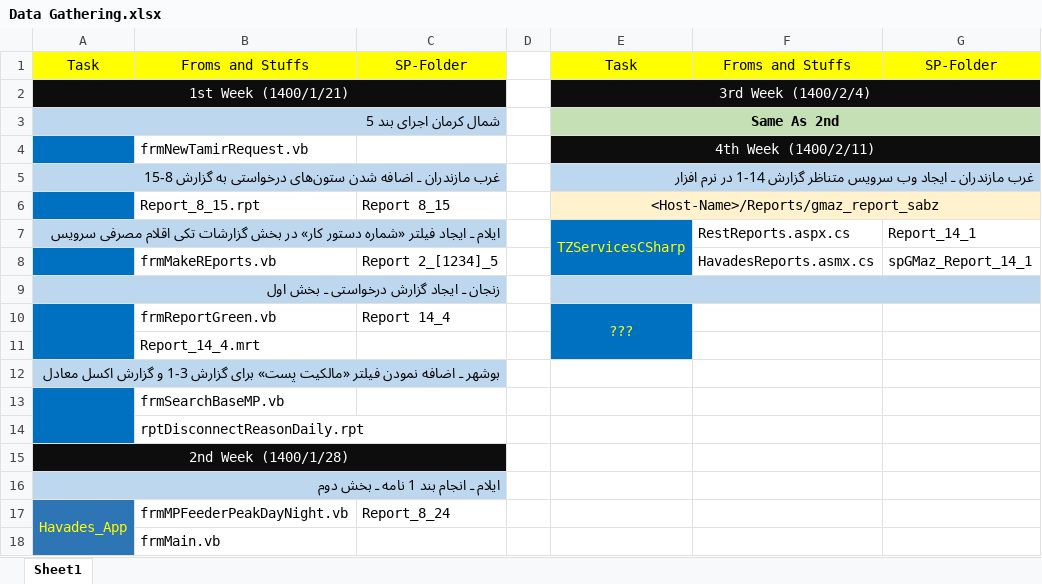
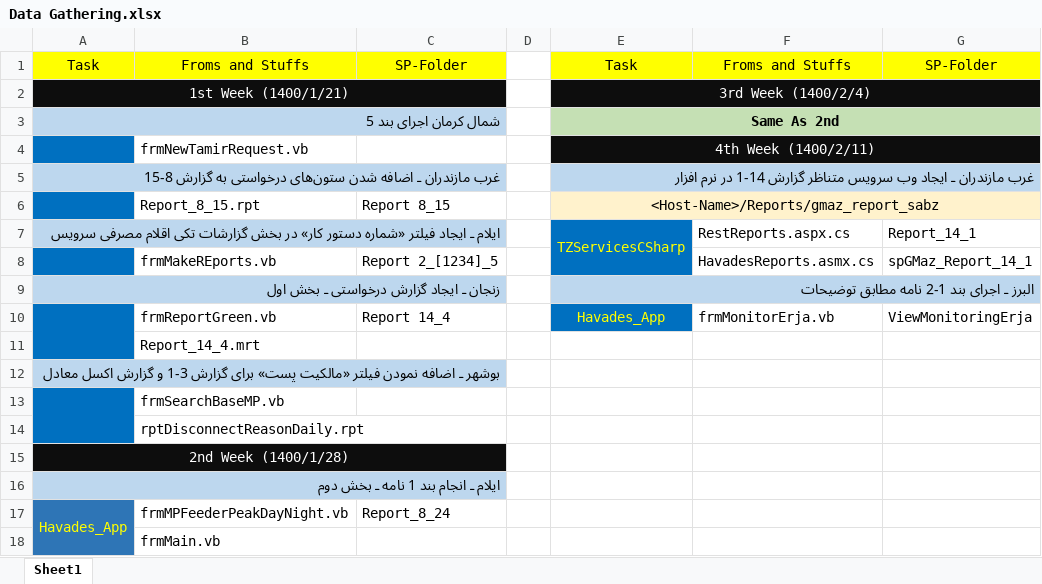
Before and after one commit to omiddadvar/SQL-SP, an Excel workbook: Data (Don't be nosy !!!)/Data Gathering.xlsx, sheet Sheet1, drawn as a sheet; only a part is shown; values as stored, in another font and other column widths than the file's, no borders; removed rows and columns are numbered as before the commit, all else as after; the diff names each change by its address in the sheet, - before the commit and + after, or states it on an @@ line.

```diff
--- a/Data (Don't be nosy !!!)/Data Gathering.xlsx (sheet Sheet1)
+++ b/Data (Don't be nosy !!!)/Data Gathering.xlsx (sheet Sheet1)
-E9: (empty)
+E9: البرز ـ اجرای بند 1-2 نامه مطابق توضیحات
-row 10:  | frmReportGreen.vb | Report 14_4 |  | ???
+row 10:  | frmReportGreen.vb | Report 14_4 |  | Havades_App | frmMonitorErja.vb | ViewMonitoringErja
-E11 fill: #0070C0
+E11 fill: none
```
Also changed, not shown: Dates.xlsx, 1 other file.
